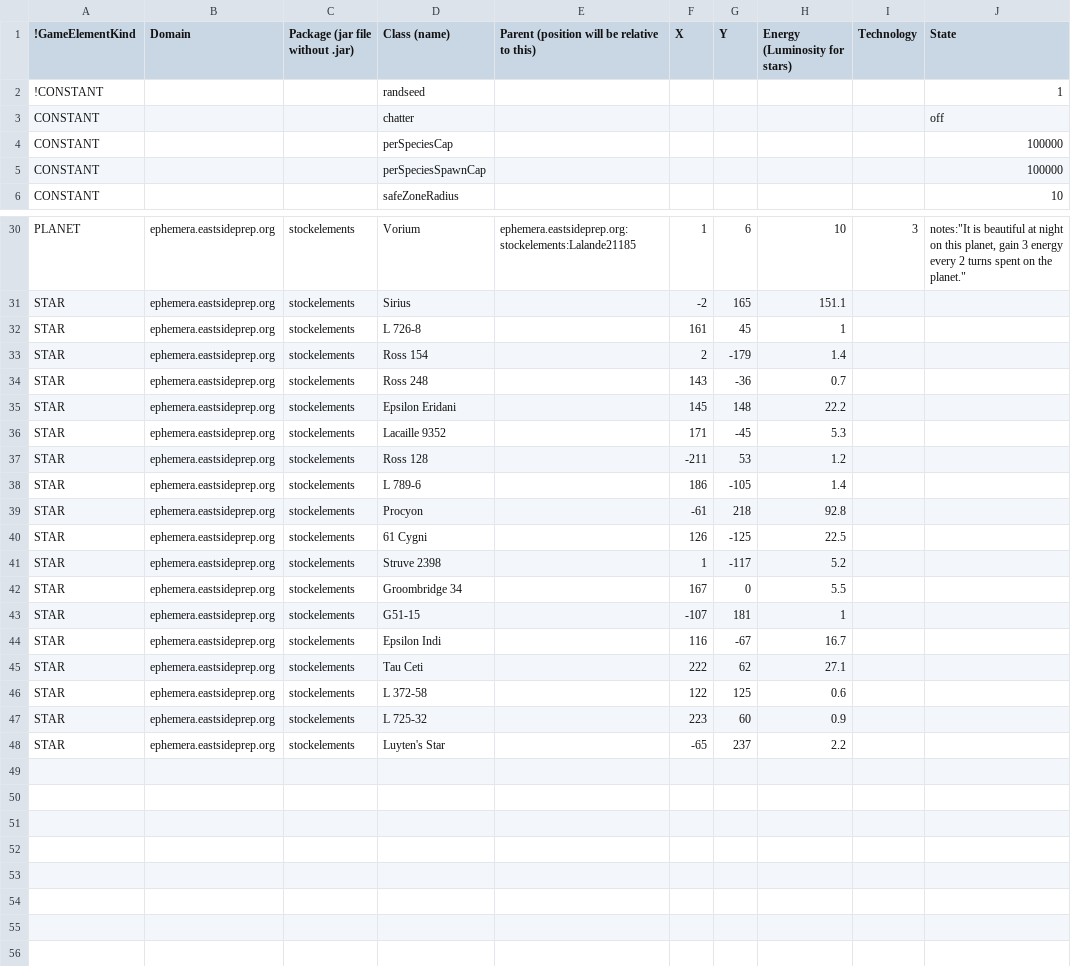
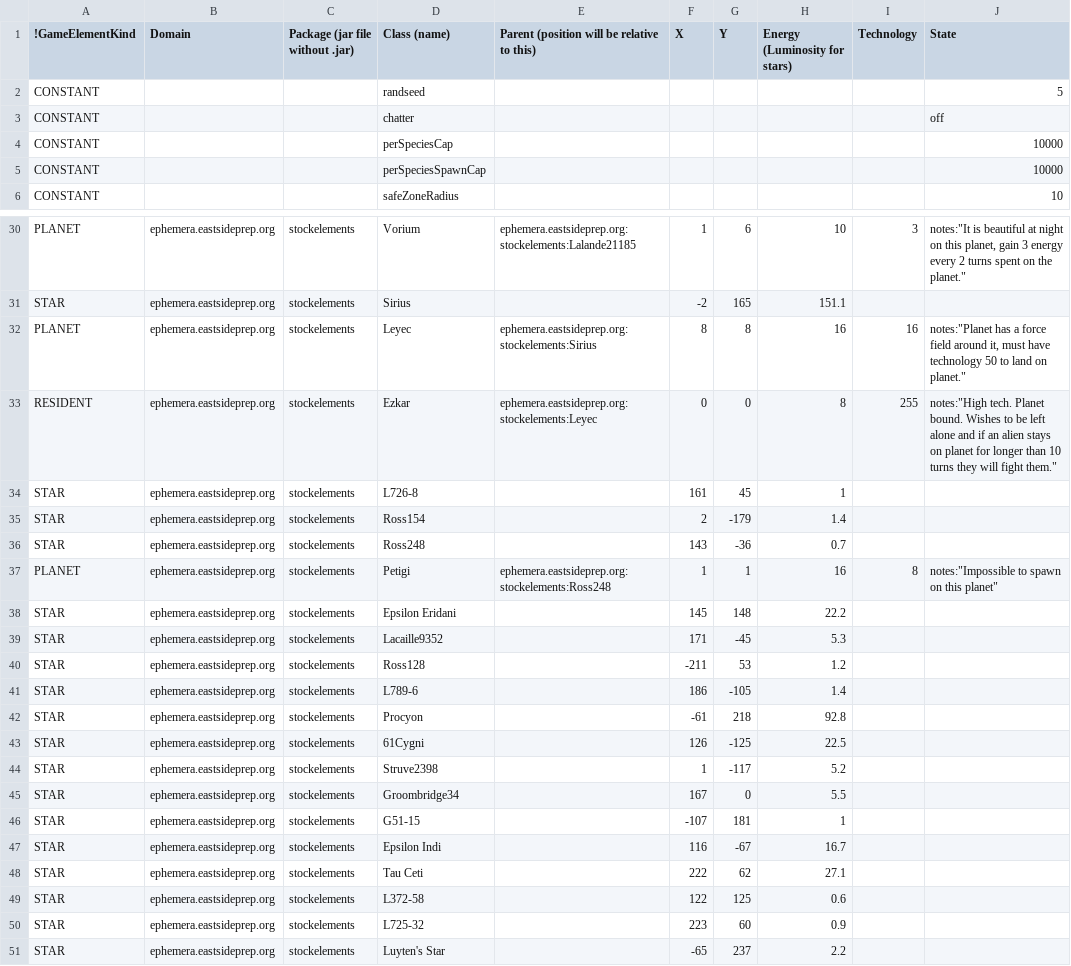
Before and after one commit to EastsidePreparatorySchool/Ephemera, a CSV file: sc_config.csv, drawn as a sheet; only a part is shown, gaps mark what is left out.

Commit message:
config

```diff
--- a/sc_config.csv
+++ b/sc_config.csv
@@ -1,6 +1,6 @@
 !GameElementKind,Domain,Package (jar file without .jar),Class (name),Parent (position will be relative to this),X,Y,Energy (Luminosity for stars),Technology,State
-!CONSTANT,,,randseed,,,,,,1
+CONSTANT,,,randseed,,,,,,5
 CONSTANT,,,chatter,,,,,,off
-CONSTANT,,,perSpeciesCap,,,,,,100000
-CONSTANT,,,perSpeciesSpawnCap,,,,,,100000
+CONSTANT,,,perSpeciesCap,,,,,,10000
+CONSTANT,,,perSpeciesSpawnCap,,,,,,10000
 CONSTANT,,,safeZoneRadius,,,,,,10
@@ -31,13 +31,16 @@ PLANET,ephemera.eastsideprep.org,stockelements,Vorium,ephemera.eastsideprep.org:
 STAR,ephemera.eastsideprep.org,stockelements,Sirius,,-2,165,151.1,,
-STAR,ephemera.eastsideprep.org,stockelements,L 726-8,,161,45,1,,
-STAR,ephemera.eastsideprep.org,stockelements,Ross 154,,2,-179,1.4,,
-STAR,ephemera.eastsideprep.org,stockelements,Ross 248,,143,-36,0.7,,
+PLANET,ephemera.eastsideprep.org,stockelements,Leyec,ephemera.eastsideprep.org:stockelements:Sirius,8,8,16,16,"notes:""Planet has a force field around it, must have technology 50 to land on planet."""
+RESIDENT,ephemera.eastsideprep.org,stockelements,Ezkar,ephemera.eastsideprep.org:stockelements:Leyec,0,0,8,255,"notes:""High tech. Planet bound. Wishes to be left alone and if an alien stays on planet for longer than 10 turns they will fight them."""
+STAR,ephemera.eastsideprep.org,stockelements,L726-8,,161,45,1,,
+STAR,ephemera.eastsideprep.org,stockelements,Ross154,,2,-179,1.4,,
+STAR,ephemera.eastsideprep.org,stockelements,Ross248,,143,-36,0.7,,
+PLANET,ephemera.eastsideprep.org,stockelements,Petigi,ephemera.eastsideprep.org:stockelements:Ross248,1,1,16,8,"notes:""Impossible to spawn on this planet"""
 STAR,ephemera.eastsideprep.org,stockelements,Epsilon Eridani,,145,148,22.2,,
-STAR,ephemera.eastsideprep.org,stockelements,Lacaille 9352,,171,-45,5.3,,
-STAR,ephemera.eastsideprep.org,stockelements,Ross 128,,-211,53,1.2,,
-STAR,ephemera.eastsideprep.org,stockelements,L 789-6,,186,-105,1.4,,
+STAR,ephemera.eastsideprep.org,stockelements,Lacaille9352,,171,-45,5.3,,
+STAR,ephemera.eastsideprep.org,stockelements,Ross128,,-211,53,1.2,,
+STAR,ephemera.eastsideprep.org,stockelements,L789-6,,186,-105,1.4,,
 STAR,ephemera.eastsideprep.org,stockelements,Procyon,,-61,218,92.8,,
-STAR,ephemera.eastsideprep.org,stockelements,61 Cygni,,126,-125,22.5,,
-STAR,ephemera.eastsideprep.org,stockelements,Struve 2398,,1,-117,5.2,,
-STAR,ephemera.eastsideprep.org,stockelements,Groombridge 34,,167,0,5.5,,
+STAR,ephemera.eastsideprep.org,stockelements,61Cygni,,126,-125,22.5,,
+STAR,ephemera.eastsideprep.org,stockelements,Struve2398,,1,-117,5.2,,
+STAR,ephemera.eastsideprep.org,stockelements,Groombridge34,,167,0,5.5,,
 STAR,ephemera.eastsideprep.org,stockelements,G51-15,,-107,181,1,,
@@ -45,4 +48,4 @@ STAR,ephemera.eastsideprep.org,stockelements,Epsilon Indi,,116,-67,16.7,,
 STAR,ephemera.eastsideprep.org,stockelements,Tau Ceti,,222,62,27.1,,
-STAR,ephemera.eastsideprep.org,stockelements,L 372-58,,122,125,0.6,,
-STAR,ephemera.eastsideprep.org,stockelements,L 725-32,,223,60,0.9,,
+STAR,ephemera.eastsideprep.org,stockelements,L372-58,,122,125,0.6,,
+STAR,ephemera.eastsideprep.org,stockelements,L725-32,,223,60,0.9,,
 STAR,ephemera.eastsideprep.org,stockelements,Luyten's Star,,-65,237,2.2,,
```
